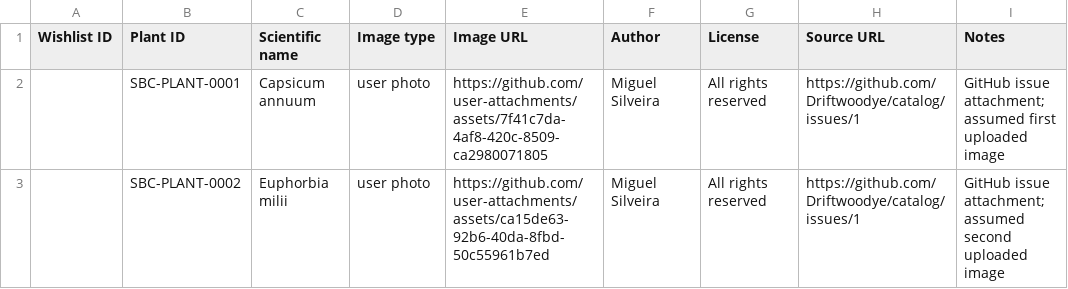
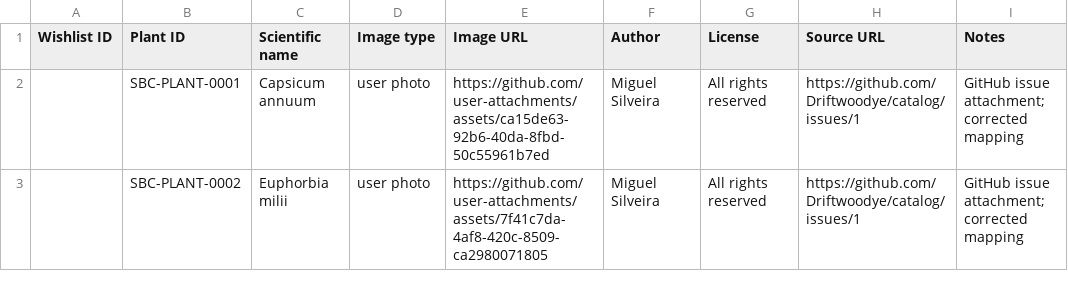
Before and after one commit to Driftwoodye/catalog, a CSV file: images.csv, drawn as a sheet.

Commit message:
Swap plant photo URLs to correct species

```diff
--- a/images.csv
+++ b/images.csv
@@ -1,3 +1,3 @@
 Wishlist ID,Plant ID,Scientific name,Image type,Image URL,Author,License,Source URL,Notes
-,SBC-PLANT-0001,Capsicum annuum,user photo,https://github.com/user-attachments/assets/7f41c7da-4af8-420c-8509-ca2980071805,Miguel Silveira,All rights reserved,https://github.com/Driftwoodye/catalog/issues/1,GitHub issue attachment; assumed first uploaded image
-,SBC-PLANT-0002,Euphorbia milii,user photo,https://github.com/user-attachments/assets/ca15de63-92b6-40da-8fbd-50c55961b7ed,Miguel Silveira,All rights reserved,https://github.com/Driftwoodye/catalog/issues/1,GitHub issue attachment; assumed second uploaded image
+,SBC-PLANT-0001,Capsicum annuum,user photo,https://github.com/user-attachments/assets/ca15de63-92b6-40da-8fbd-50c55961b7ed,Miguel Silveira,All rights reserved,https://github.com/Driftwoodye/catalog/issues/1,GitHub issue attachment; corrected mapping
+,SBC-PLANT-0002,Euphorbia milii,user photo,https://github.com/user-attachments/assets/7f41c7da-4af8-420c-8509-ca2980071805,Miguel Silveira,All rights reserved,https://github.com/Driftwoodye/catalog/issues/1,GitHub issue attachment; corrected mapping
```
